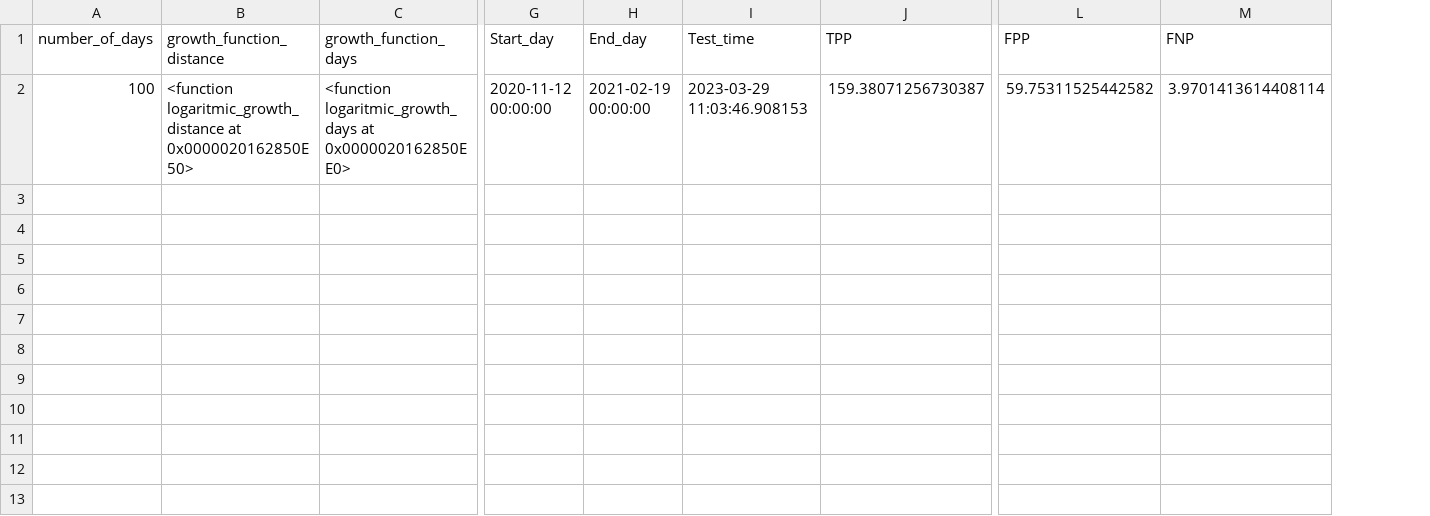
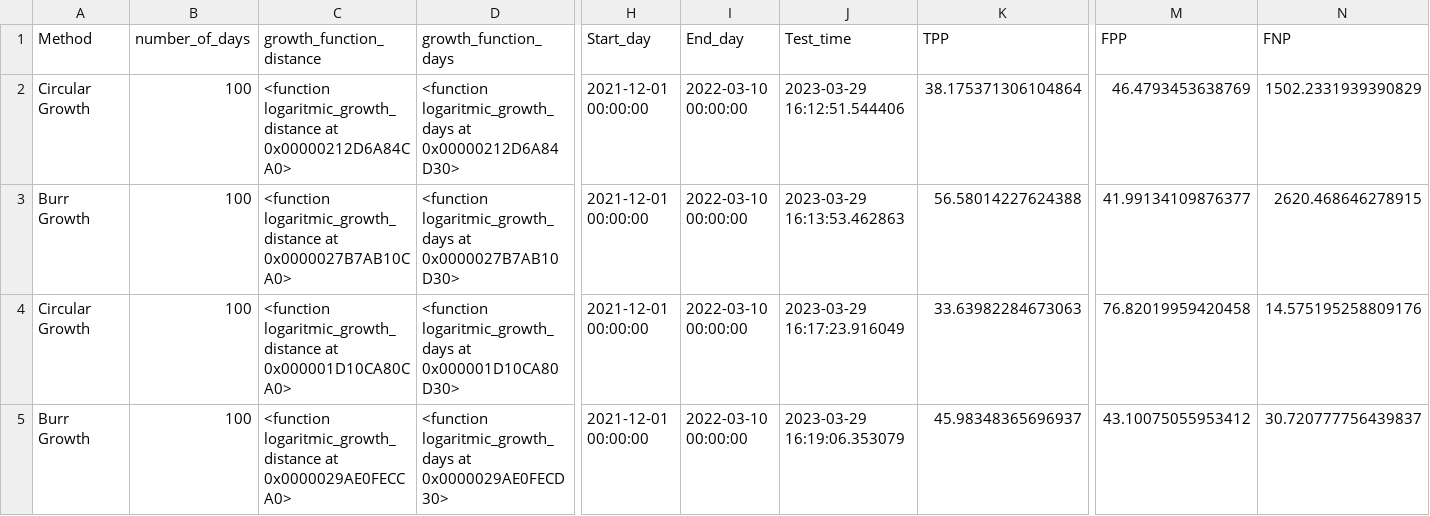
Before and after one commit to rmshimomura/Scientific-initiation, a CSV file: data.csv, drawn as a sheet; only a part is shown, gaps mark what is left out; addresses are those after the commit; rows hold the shown columns only; the diff names each change by its address in the sheet, - before the commit and + after, or states it on an @@ line.

Commit message:
collectors data with growth geometry

```diff
--- a/data.csv
+++ b/data.csv
+column A (Method), row 2: Circular Growth
-C2 (growth_function_distance): …logaritmic_growth_distance at 0x0000020162850E50>
+C2 (growth_function_distance): …logaritmic_growth_distance at 0x00000212D6A84CA0>
-D2 (growth_function_days): …logaritmic_growth_days at 0x0000020162850EE0>
+D2 (growth_function_days): …logaritmic_growth_days at 0x00000212D6A84D30>
-H2 (Start_day): 2020-11-12 00:00:00
+H2 (Start_day): 2021-12-01 00:00:00
-I2 (End_day): 2021-02-19 00:00:00
+I2 (End_day): 2022-03-10 00:00:00
-J2 (Test_time): 2023-03-29 11:03:46.908153
+J2 (Test_time): 2023-03-29 16:12:51.544406
-K2 (TPP): 159.38071256730387
+K2 (TPP): 38.175371306104864
-M2 (FPP): 59.75311525442582
+M2 (FPP): 46.4793453638769
-N2 (FNP): 3.9701413614408114
+N2 (FNP): 1502.2331939390829
+row 3: Burr Growth | 100 | <function logaritmic_growth_distance at 0x0000027B7AB10CA0> | <function logaritmic_growth_days at 0x0000027B7AB10D30> | 2021-12-01 00:00:00 | 2022-03-10 00:00:00 | 2023-03-29 16:13:53.462863 | 56.58014227624388 | 41.99134109876377 | 2620.468646278915
+row 4: Circular Growth | 100 | <function logaritmic_growth_distance at 0x000001D10CA80CA0> | <function logaritmic_growth_days at 0x000001D10CA80D30> | 2021-12-01 00:00:00 | 2022-03-10 00:00:00 | 2023-03-29 16:17:23.916049 | 33.63982284673063 | 76.82019959420458 | 14.575195258809176
+row 5: Burr Growth | 100 | <function logaritmic_growth_distance at 0x0000029AE0FECCA0> | <function logaritmic_growth_days at 0x0000029AE0FECD30> | 2021-12-01 00:00:00 | 2022-03-10 00:00:00 | 2023-03-29 16:19:06.353079 | 45.98348365696937 | 43.10075055953412 | 30.720777756439837
```
Also changed, not shown: 3 other files.
